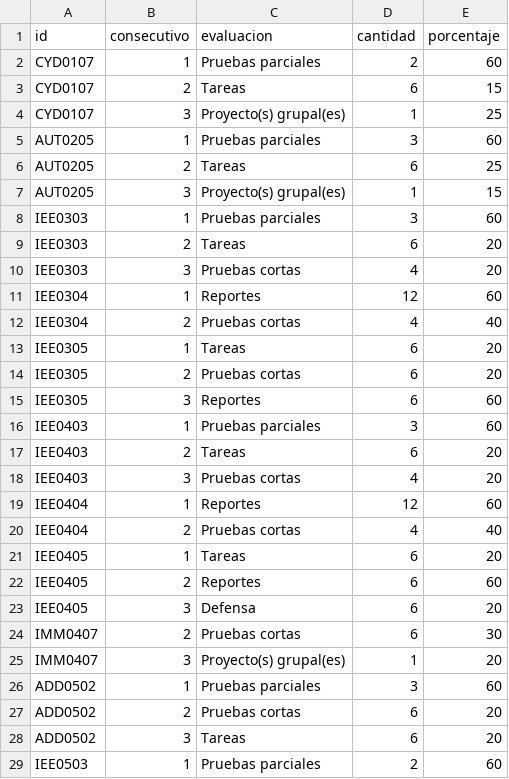
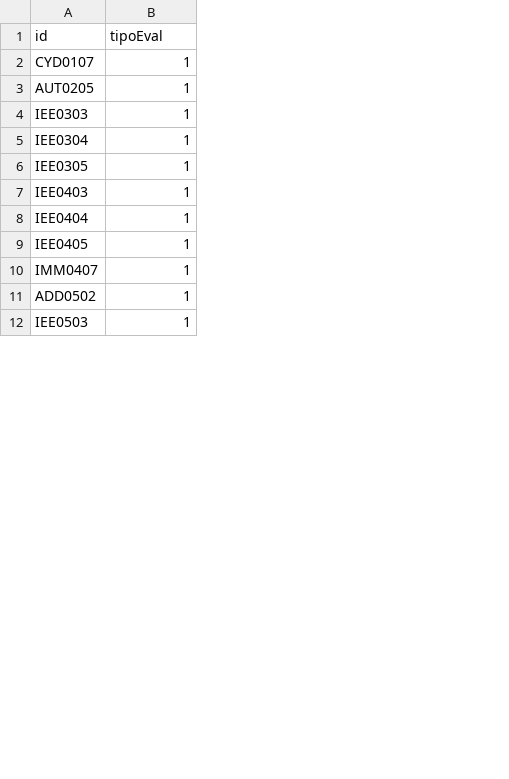
Before and after one commit to EIEM-TEC/CLIE, a CSV file: cursos/cursos_evalua.csv, drawn as a sheet; only a part is shown; removed rows and columns are numbered as before the commit, all else as after; the diff covers the shown part only; the diff names each change by its address in the sheet, - before the commit and + after, or states it on an @@ line.

```diff
--- a/cursos/cursos_evalua.csv
+++ b/cursos/cursos_evalua.csv
-column C (evaluacion), row 2: Pruebas parciales; row 5: Pruebas parciales; row 8: Pruebas parciales; row 11: Reportes; row 13: Tareas; row 16: Pruebas parciales; row 19: Reportes; row 21: Tareas; row 24: Pruebas cortas; row 26: Pruebas parciales; row 29: Pruebas parciales
-column D (cantidad), row 2: 2; row 5: 3; row 8: 3; row 11: 12; row 13: 6; row 16: 3; row 19: 12; row 21: 6; row 24: 6; row 26: 3; row 29: 2
-column E (porcentaje), row 2: 60; row 5: 60; row 8: 60; row 11: 60; row 13: 20; row 16: 60; row 19: 60; row 21: 20; row 24: 30; row 26: 60; row 29: 60
-B1: consecutivo
+B1: tipoEval
-row 3: CYD0107 | 2 | Tareas | 6 | 15
-row 4: CYD0107 | 3 | Proyecto(s) grupal(es) | 1 | 25
-row 6: AUT0205 | 2 | Tareas | 6 | 25
-row 7: AUT0205 | 3 | Proyecto(s) grupal(es) | 1 | 15
-row 9: IEE0303 | 2 | Tareas | 6 | 20
-row 10: IEE0303 | 3 | Pruebas cortas | 4 | 20
-row 12: IEE0304 | 2 | Pruebas cortas | 4 | 40
-row 14: IEE0305 | 2 | Pruebas cortas | 6 | 20
-row 15: IEE0305 | 3 | Reportes | 6 | 60
-row 17: IEE0403 | 2 | Tareas | 6 | 20
-row 18: IEE0403 | 3 | Pruebas cortas | 4 | 20
-row 20: IEE0404 | 2 | Pruebas cortas | 4 | 40
-row 22: IEE0405 | 2 | Reportes | 6 | 60
-row 23: IEE0405 | 3 | Defensa | 6 | 20
-B10 (tipoEval): 2
+B10 (tipoEval): 1
-row 25: IMM0407 | 3 | Proyecto(s) grupal(es) | 1 | 20
-row 27: ADD0502 | 2 | Pruebas cortas | 6 | 20
-row 28: ADD0502 | 3 | Tareas | 6 | 20
```
Also changed, not shown: 18 removed rows and 1 moved row elsewhere in this file, cursos/cursos_bibtex.csv, cursos/cursos_metodo.csv, 34 other files.
